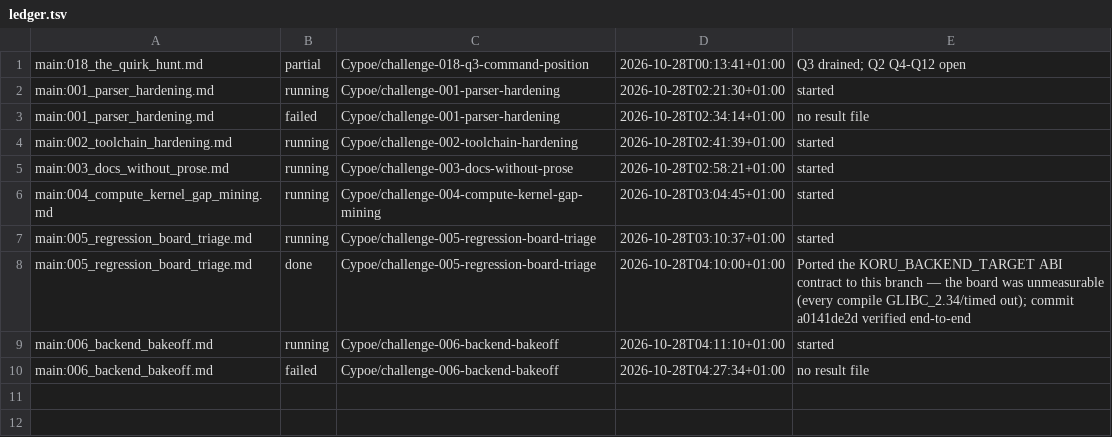
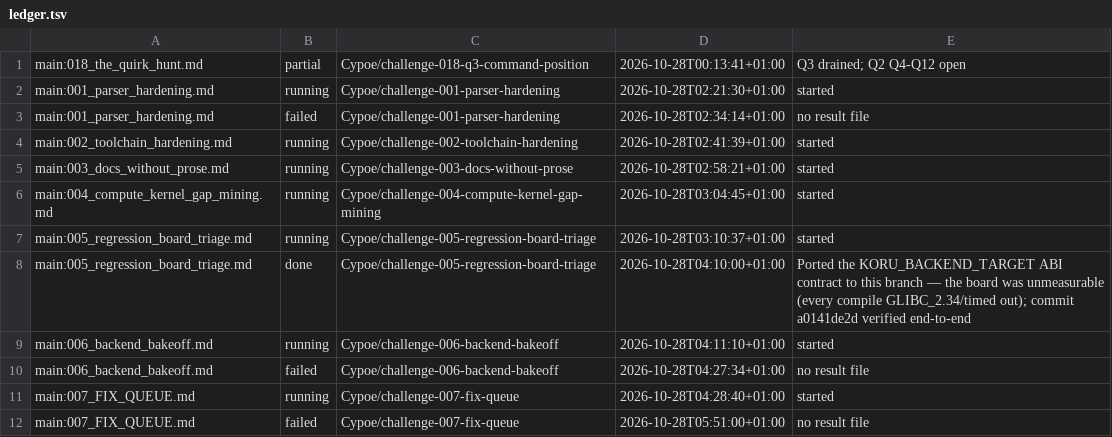
Before and after one commit to Cypoe/koru, a TSV file: fleet/ledger.tsv, drawn as a sheet; the diff names each change by its address in the sheet, - before the commit and + after, or states it on an @@ line.

Commit message:
fleet: 007-fix-queue failed
## World Model

Signals: acknowledged-none

## Membrane

Evolution: acknowledged-none

```diff
--- a/fleet/ledger.tsv
+++ b/fleet/ledger.tsv
+row 11: main:007_FIX_QUEUE.md | running | Cypoe/challenge-007-fix-queue | 2026-10-28T04:28:40+01:00 | started
+row 12: main:007_FIX_QUEUE.md | failed | Cypoe/challenge-007-fix-queue | 2026-10-28T05:51:00+01:00 | no result file
```
